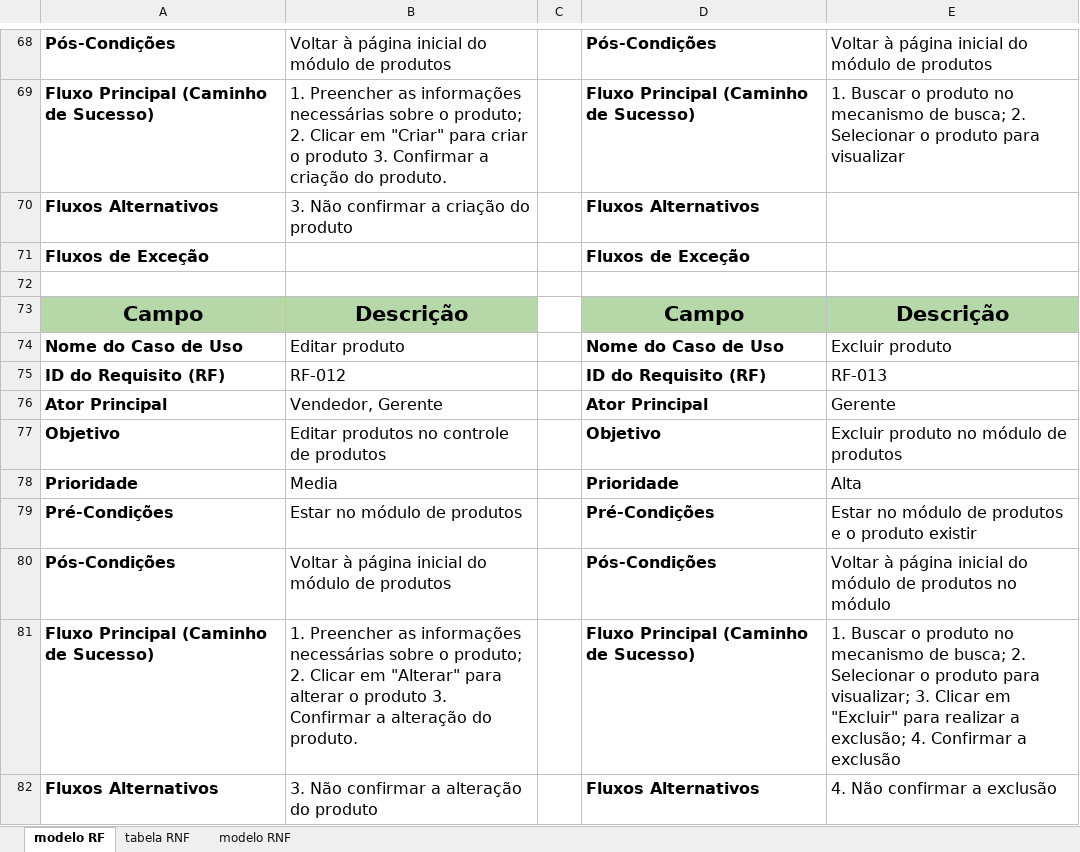
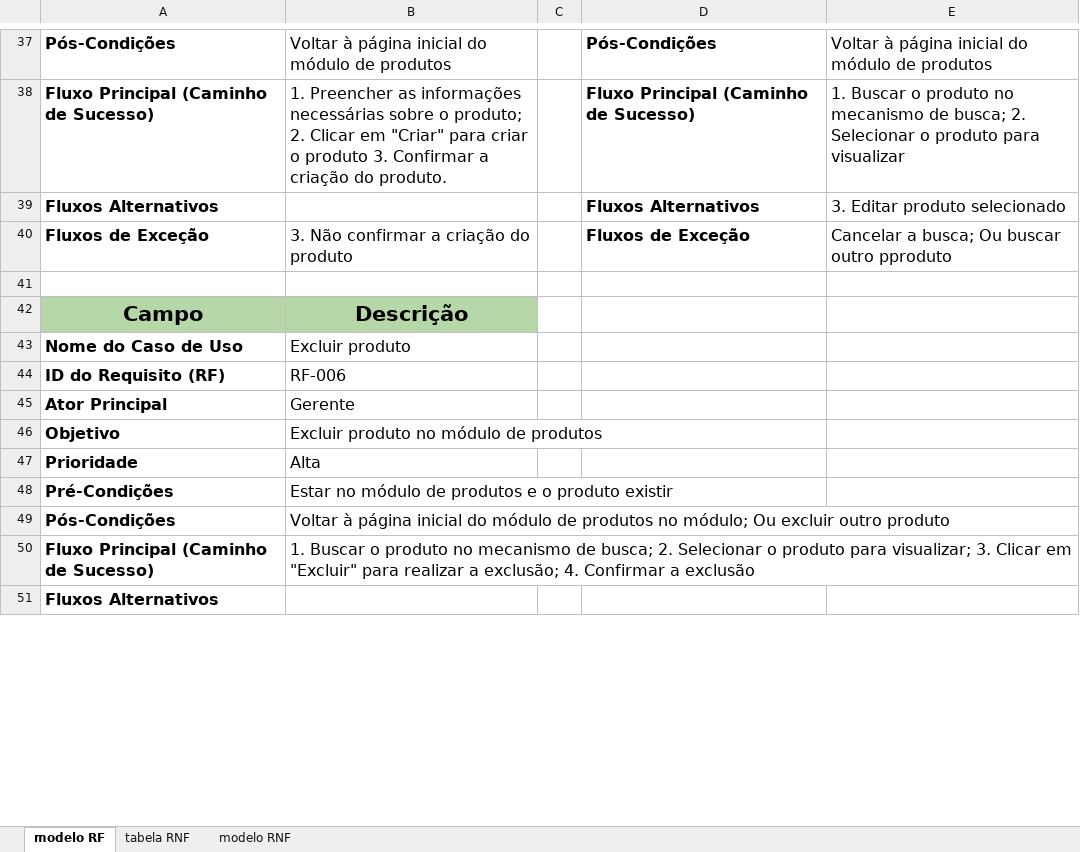
Before and after one commit to machadosbruno/ASIS, an Excel workbook: Trabalho Final/padaria_RF.xlsx, sheet modelo RF, drawn as a sheet; only a part is shown, gaps mark what is left out; values as stored, in another font and other column widths than the file's, no borders; removed rows and columns are numbered as before the commit, all else as after; the diff covers the shown part only; the diff names each change by its address in the sheet, - before the commit and + after, or states it on an @@ line.

Commit message:
Correções
levantamento de requisitos e diagrama de classes

```diff
--- a/Trabalho Final/padaria_RF.xlsx (sheet modelo RF)
+++ b/Trabalho Final/padaria_RF.xlsx (sheet modelo RF)
-B39: 3. Não confirmar a criação do produto
+B39: (empty)
-E39: (empty)
+E39: 3. Editar produto selecionado
-B40: (empty)
+B40: 3. Não confirmar a criação do produto
-E40: (empty)
+E40: Cancelar a busca; Ou buscar outro pproduto
-row 73: Campo | Descrição |  | Campo | Descrição
+row 42: Campo | Descrição
-B43: Editar produto
+B43: Excluir produto
-D43: Nome do Caso de Uso
+D43: (empty)
-E43: Excluir produto
+E43: (empty)
-B44: RF-012
+B44: RF-006
-D44: ID do Requisito (RF)
+D44: (empty)
-E44: RF-013
+E44: (empty)
-B45: Vendedor, Gerente
+B45: Gerente
-D45: Ator Principal
+D45: (empty)
-E45: Gerente
+E45: (empty)
-B46: Editar produtos no controle de produtos
+B46: Excluir produto no módulo de produtos
-D46: Objetivo
+D46: (empty)
-E46: Excluir produto no módulo de produtos
+E46: (empty)
-row 78: Prioridade | Media |  | Prioridade | Alta
+row 47: Prioridade | Alta
-B48: Estar no módulo de produtos
+B48: Estar no módulo de produtos e o produto existir
-D48: Pré-Condições
+D48: (empty)
-E48: Estar no módulo de produtos e o produto existir
+E48: (empty)
-B49: …de produtos
+B49: …de produtos no módulo; Ou excluir outro produto
-D49: Pós-Condições
+D49: (empty)
-E49: Voltar à página inicial do módulo de produtos no módulo
+E49: (empty)
-B50: 1. Preencher as informações necessárias sobre o produto; 2. Clicar em "Alterar" para alterar o produto 3. Confirmar a alteração do produto.
+B50: 1. Buscar o produto no mecanismo de busca; 2. Selecionar o produto para visualizar; 3. Clicar em "Excluir" para realizar a exclusão; 4. Confirmar a exclusão
-D50: Fluxo Principal (Caminho de Sucesso)
+D50: (empty)
-E50: 1. Buscar o produto no mecanismo de busca; 2. Selecionar o produto para visualizar; 3. Clicar em "Excluir" para realizar a exclusão; 4. Confirmar a exclusão
+E50: (empty)
-row 82: Fluxos Alternativos | 3. Não confirmar a alteração do produto |  | Fluxos Alternativos | 4. Não confirmar a exclusão
+row 51: Fluxos Alternativos
```
Also changed, not shown: 5 added rows, 36 removed rows and 21 edited cells elsewhere in this sheet, 1 other file.
